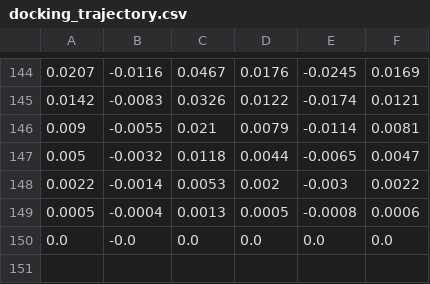
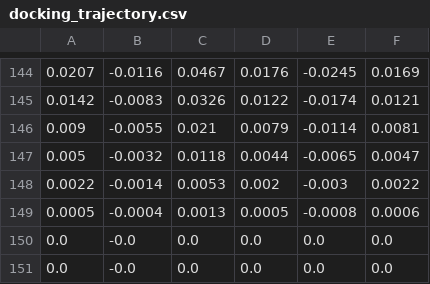
Before and after one commit to LincolnBourke/aero4701_payload, a CSV file: data/docking_trajectory.csv, drawn as a sheet; only a part is shown, gaps mark what is left out; the diff names each change by its address in the sheet, - before the commit and + after, or states it on an @@ line.

```diff
--- a/data/docking_trajectory.csv
+++ b/data/docking_trajectory.csv
+row 151: 0.0 | -0.0 | 0.0 | 0.0 | 0.0 | 0.0
```
Also changed, not shown: 10 other files.
